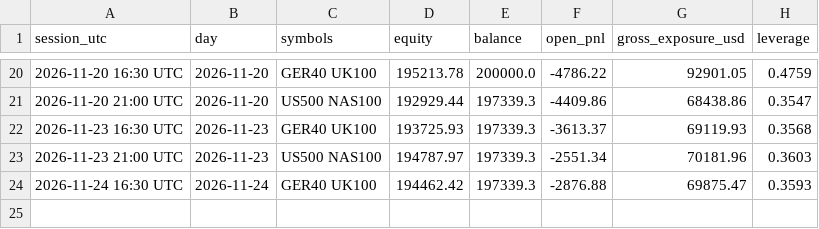
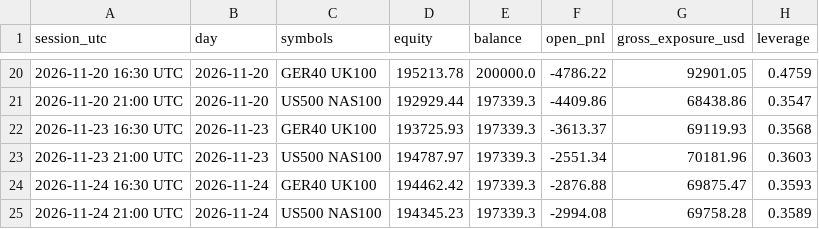
Before and after one commit to rimurukingdemon313/autonomous-bot-trader, a CSV file: equity.csv, drawn as a sheet; only a part is shown, gaps mark what is left out; the diff names each change by its address in the sheet, - before the commit and + after, or states it on an @@ line.

```diff
--- a/equity.csv
+++ b/equity.csv
+row 25: 2026-11-24 21:00 UTC | 2026-11-24 | US500 NAS100 | 194345.23 | 197339.3 | -2994.08 | 69758.28 | 0.3589
```
Also changed, not shown: ledger.csv, 4 other files.
